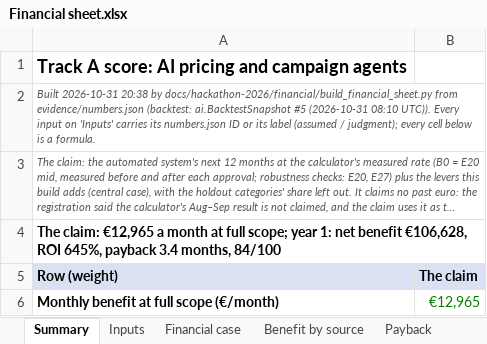
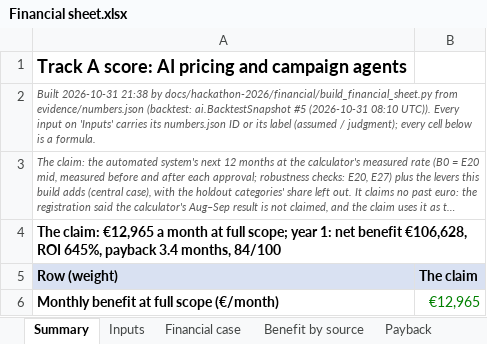
Before and after one commit to shkumbimgjirafa/Gjirafa-DynamicDiscounts, an Excel workbook: docs/hackathon-2026/Financial sheet.xlsx, sheet Summary, drawn as a sheet; only a part is shown; long unchanged cells end in …; values as stored, in another font and other column widths than the file's, no borders; the diff names each change by its address in the sheet, - before the commit and + after, or states it on an @@ line.

```diff
--- a/docs/hackathon-2026/Financial sheet.xlsx (sheet Summary)
+++ b/docs/hackathon-2026/Financial sheet.xlsx (sheet Summary)
-A2 (Row (weight)): Built 2026-10-31 20:38 by docs/hackathon-2026/financial/build_financial_sheet.py…
+A2 (Row (weight)): Built 2026-10-31 21:38 by docs/hackathon-2026/financial/build_financial_sheet.py…
```
Also changed, not shown: sheet Benefit by source, sheet Inputs, 7 other files.
